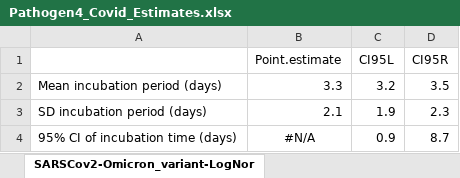
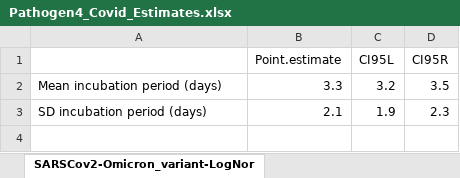
Before and after one commit to oswaldogressani/Blueprint, an Excel workbook: Estimates/Pathogen4_Covid_Estimates.xlsx, sheet SARSCov2-Omicron_variant-LogNor, drawn as a sheet; values as stored, in another font and other column widths than the file's, no borders; the diff names each change by its address in the sheet, - before the commit and + after, or states it on an @@ line.

```diff
--- a/Estimates/Pathogen4_Covid_Estimates.xlsx (sheet SARSCov2-Omicron_variant-LogNor)
+++ b/Estimates/Pathogen4_Covid_Estimates.xlsx (sheet SARSCov2-Omicron_variant-LogNor)
-row 4: 95% CI of incubation time (days) | #N/A | 0.9 | 8.7
```
Also changed, not shown: Estimates/Pathogen10_Marburg_Estimates.xlsx, Estimates/Pathogen12_RVF_Estimates.xlsx, 53 other files.
